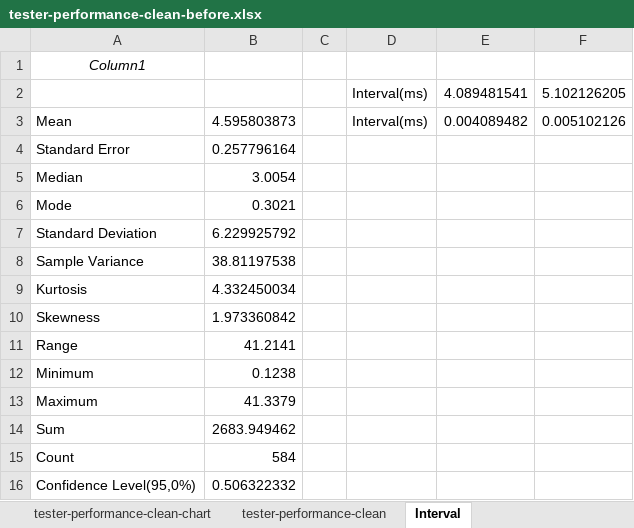
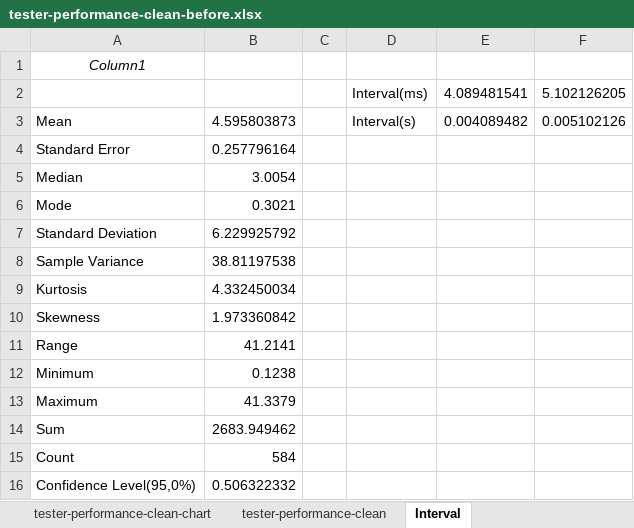
Before and after one commit to juanlo017/c1.034, an Excel workbook: reports/Student #1/D04/tester-performance-clean-before.xlsx, sheet Interval, drawn as a sheet; values as stored, in another font and other column widths than the file's, no borders; the diff names each change by its address in the sheet, - before the commit and + after, or states it on an @@ line.

```diff
--- a/reports/Student #1/D04/tester-performance-clean-before.xlsx (sheet Interval)
+++ b/reports/Student #1/D04/tester-performance-clean-before.xlsx (sheet Interval)
-D3: Interval(ms)
+D3: Interval(s)
```
Also changed, not shown: reports/Student #1/D04/tester-performance-clean-after.xlsx, reports/Student #1/D04/z-analysis.xlsx, 5 other files.
